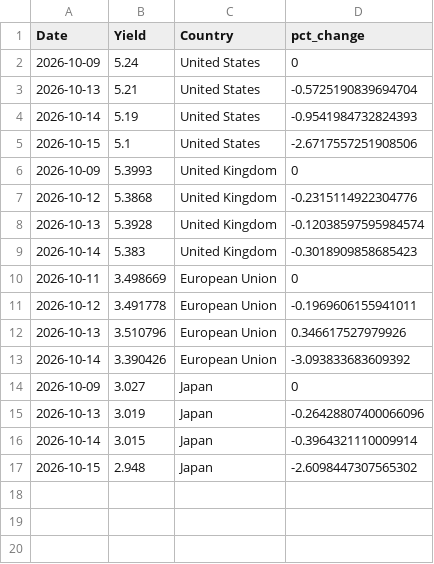
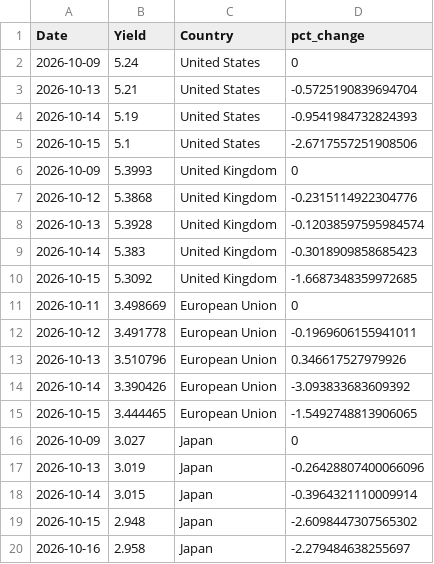
Before and after one commit to ryanSlatt/Bond-Yields, a CSV file: output/bond_yields.csv, drawn as a sheet; the diff names each change by its address in the sheet, - before the commit and + after, or states it on an @@ line.

```diff
--- a/output/bond_yields.csv
+++ b/output/bond_yields.csv
+row 10: 2026-10-15 | 5.3092 | United Kingdom | -1.6687348359972685
+row 15: 2026-10-15 | 3.444465 | European Union | -1.5492748813906065
+row 20: 2026-10-16 | 2.958 | Japan | -2.279484638255697
```
